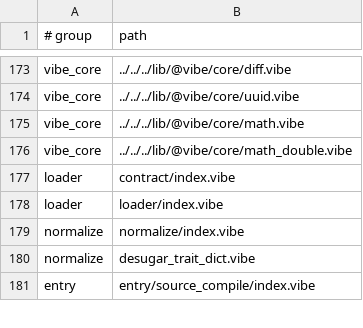
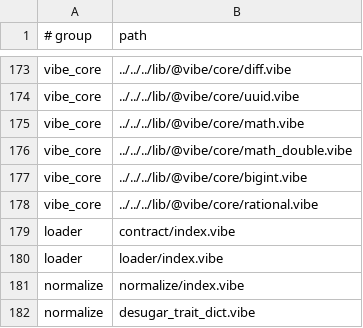
Before and after one commit to mizchi/vibe-lang, a TSV file: lib/@vibe/compiler/selfhost_sources_manifest.tsv, drawn as a sheet; only a part is shown, gaps mark what is left out; the shorter side is filled out with more unchanged rows; the diff names each change by its address in the sheet, - before the commit and + after, or states it on an @@ line.

```diff
--- a/lib/@vibe/compiler/selfhost_sources_manifest.tsv
+++ b/lib/@vibe/compiler/selfhost_sources_manifest.tsv
+row 177: vibe_core | ../../../lib/@vibe/core/bigint.vibe
+row 178: vibe_core | ../../../lib/@vibe/core/rational.vibe
```
Also changed, not shown: 16 other files.
